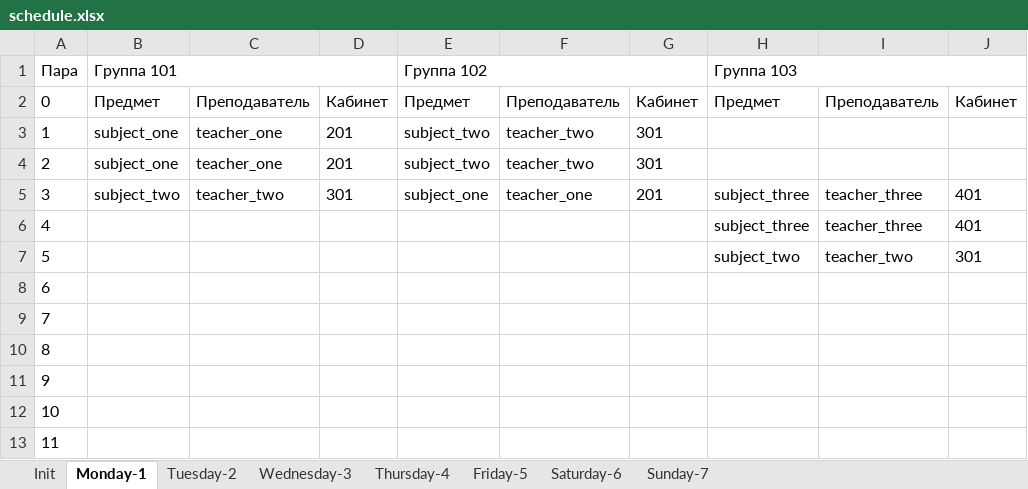
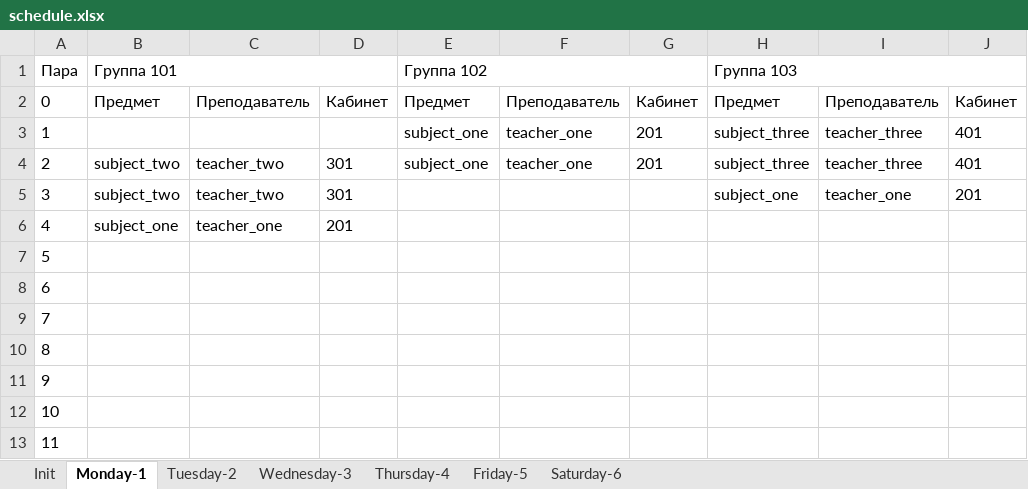
Before and after one commit to number571/schedule-generator, an Excel workbook: output/schedule.xlsx, sheet Monday-1, drawn as a sheet; values as stored, in another font and other column widths than the file's, no borders; the diff names each change by its address in the sheet, - before the commit and + after, or states it on an @@ line.

```diff
--- a/output/schedule.xlsx (sheet Monday-1)
+++ b/output/schedule.xlsx (sheet Monday-1)
-sheet tab: Sunday-7
-B3: subject_one
+B3: (empty)
-C3: teacher_one
+C3: (empty)
-D3: 201
+D3: (empty)
-E3:E4: subject_two
+E3:E4: subject_one
-F3:F4: teacher_two
+F3:F4: teacher_one
-G3:G4: 301
+G3:G4: 201
-H3:H4: (empty)
+H3:H4: subject_three
-I3:I4: (empty)
+I3:I4: teacher_three
-J3:J4: (empty)
+J3:J4: 401
-B4: subject_one
+B4: subject_two
-C4: teacher_one
+C4: teacher_two
-D4: 201
+D4: 301
-E5: subject_one
+E5: (empty)
-F5: teacher_one
+F5: (empty)
-G5: 201
+G5: (empty)
-H5: subject_three
+H5: subject_one
-I5: teacher_three
+I5: teacher_one
-J5: 401
+J5: 201
-B6: (empty)
+B6: subject_one
-C6: (empty)
+C6: teacher_one
-D6: (empty)
+D6: 201
-H6: subject_three
+H6: (empty)
-I6: teacher_three
+I6: (empty)
-J6: 401
+J6: (empty)
-H7: subject_two
+H7: (empty)
-I7: teacher_two
+I7: (empty)
-J7: 301
+J7: (empty)
```
Also changed, not shown: sheet Wednesday-3, sheet Thursday-4, sheet Friday-5, sheet Tuesday-2, sheet Saturday-6, output/template.xlsx, 10 other files.
